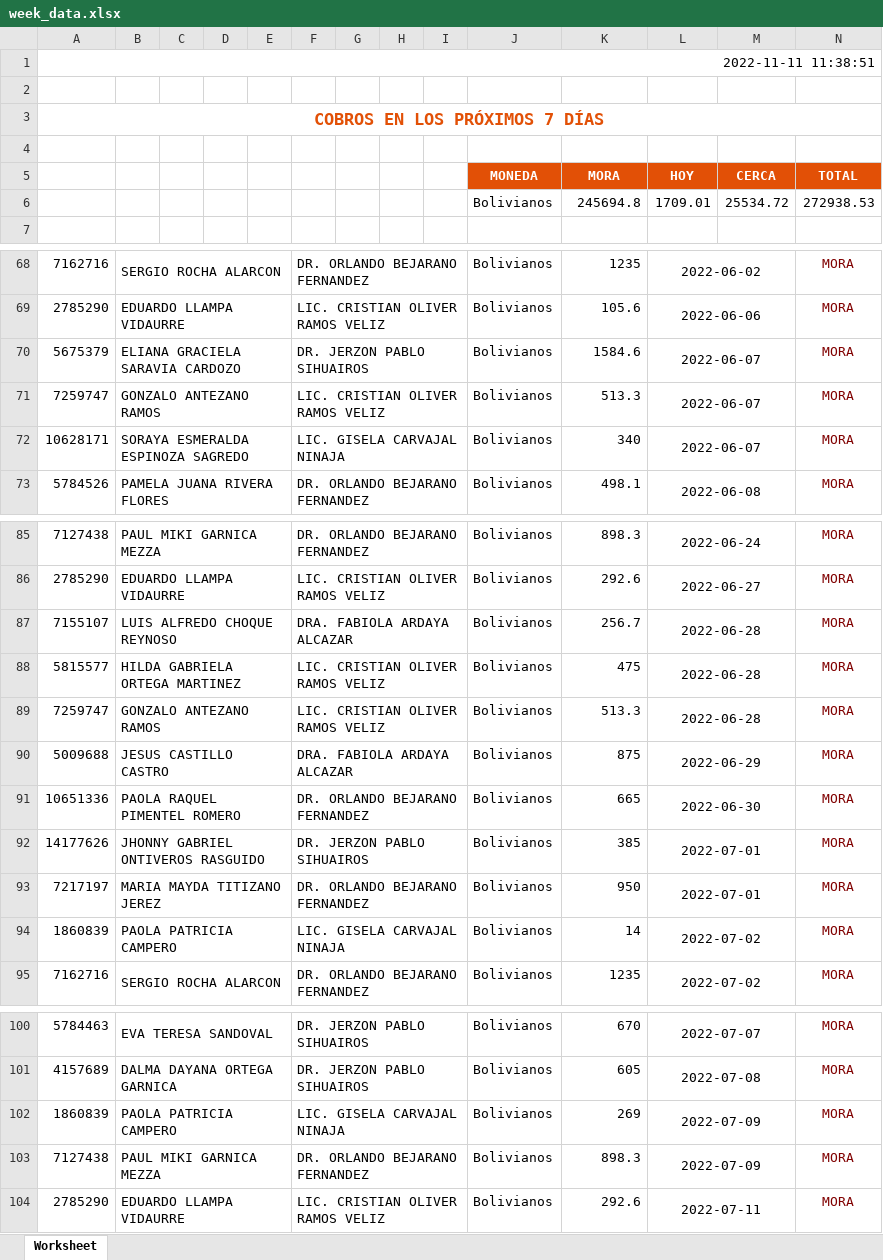
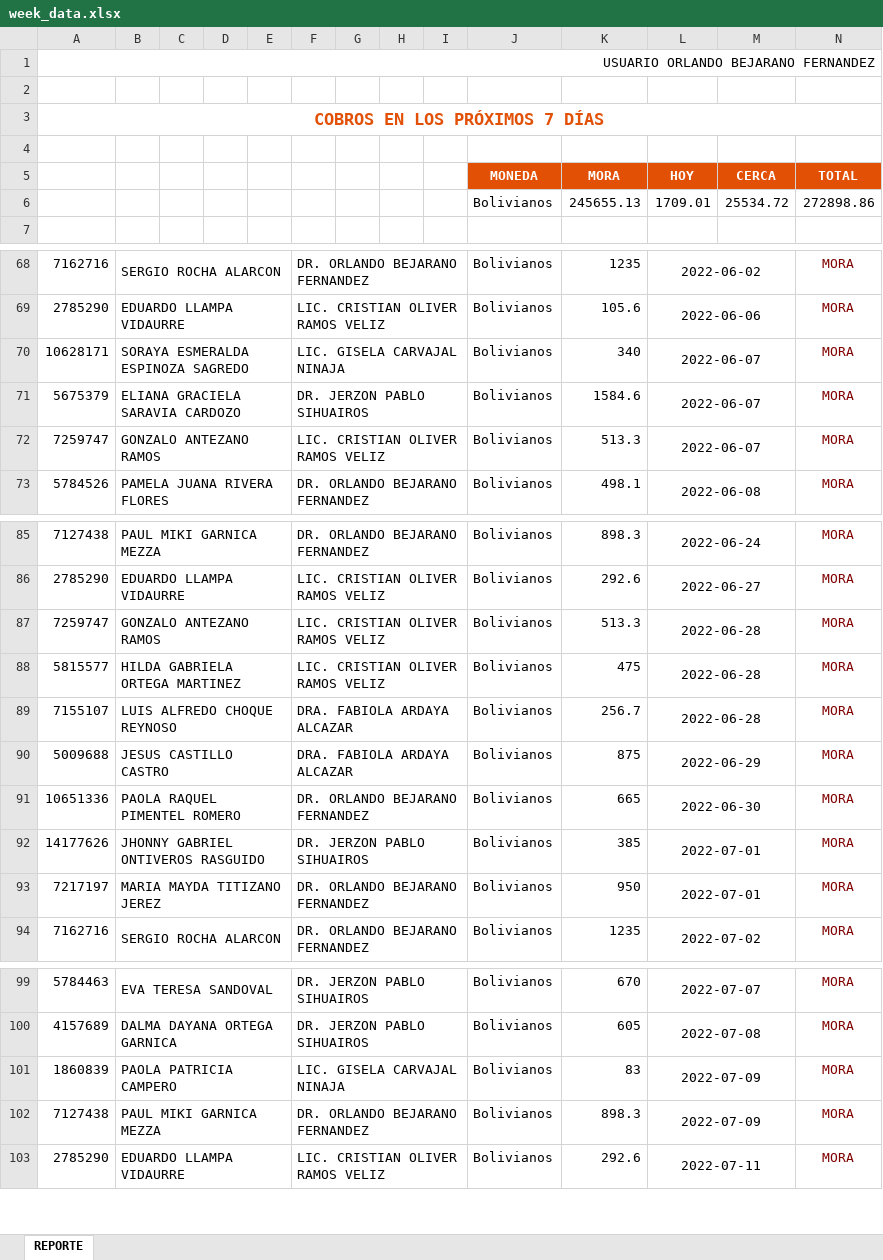
Before and after one commit to CodeGus88/CI-COBRANZA2, an Excel workbook: public/week_data.xlsx, sheet REPORTE, drawn as a sheet; only a part is shown, gaps mark what is left out; values as stored, in another font and other column widths than the file's, no borders; charts and pictures not drawn; removed rows and columns are numbered as before the commit, all else as after; the diff covers the shown part only; the diff names each change by its address in the sheet, - before the commit and + after, or states it on an @@ line.

Commit message:
Mejora de reporte semana excel

```diff
--- a/public/week_data.xlsx (sheet REPORTE)
+++ b/public/week_data.xlsx (sheet REPORTE)
-sheet tab: Worksheet
+sheet tab: REPORTE
-A1: 2022-11-11 11:38:51
+A1: USUARIO ORLANDO BEJARANO FERNANDEZ
-K6 (MORA): 245694.8
+K6 (MORA): 245655.13
-N6 (TOTAL): 272938.53
+N6 (TOTAL): 272898.86
@@ row 72 moved to row 70: 10628171 @@
@@ row 89 moved to row 87: 7259747 @@
-row 94: 1860839 | PAOLA PATRICIA CAMPERO |  |  |  | LIC. GISELA CARVAJAL NINAJA |  |  |  | Bolivianos | 14 | 2022-07-02 |  | MORA
-K101 (MORA): 269
+K101 (MORA): 83
```
Also changed, not shown: 3 added rows, 4 removed rows, 110 moved rows and 4 edited cells elsewhere in this sheet, 2 other files.
